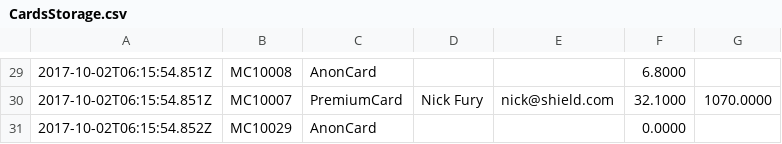
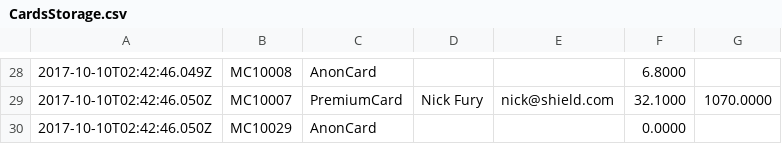
Before and after one commit to codeninja55/csit121-assignment03, a CSV file: com.cn55.marvel/src/persistent_data/CardsStorage.csv, drawn as a sheet; only a part is shown, gaps mark what is left out; the diff covers the shown part only.

```diff
--- a/com.cn55.marvel/src/persistent_data/CardsStorage.csv
+++ b/com.cn55.marvel/src/persistent_data/CardsStorage.csv
@@ -29,3 +28,3 @@
-2017-10-02T06:15:54.851Z,MC10008,AnonCard,,,6.8000,
-2017-10-02T06:15:54.851Z,MC10007,PremiumCard,Nick Fury,nick@shield.com,32.1000,1070.0000
-2017-10-02T06:15:54.852Z,MC10029,AnonCard,,,0.0000,
+2017-10-10T02:42:46.049Z,MC10008,AnonCard,,,6.8000,
+2017-10-10T02:42:46.050Z,MC10007,PremiumCard,Nick Fury,nick@shield.com,32.1000,1070.0000
+2017-10-10T02:42:46.050Z,MC10029,AnonCard,,,0.0000,
```
Also changed, not shown: 1 removed row and 27 edited cells elsewhere in this file, com.cn55.marvel/src/persistent_data/CategoriesStorage.csv, com.cn55.marvel/src/persistent_data/PurchaseStorage.csv.
